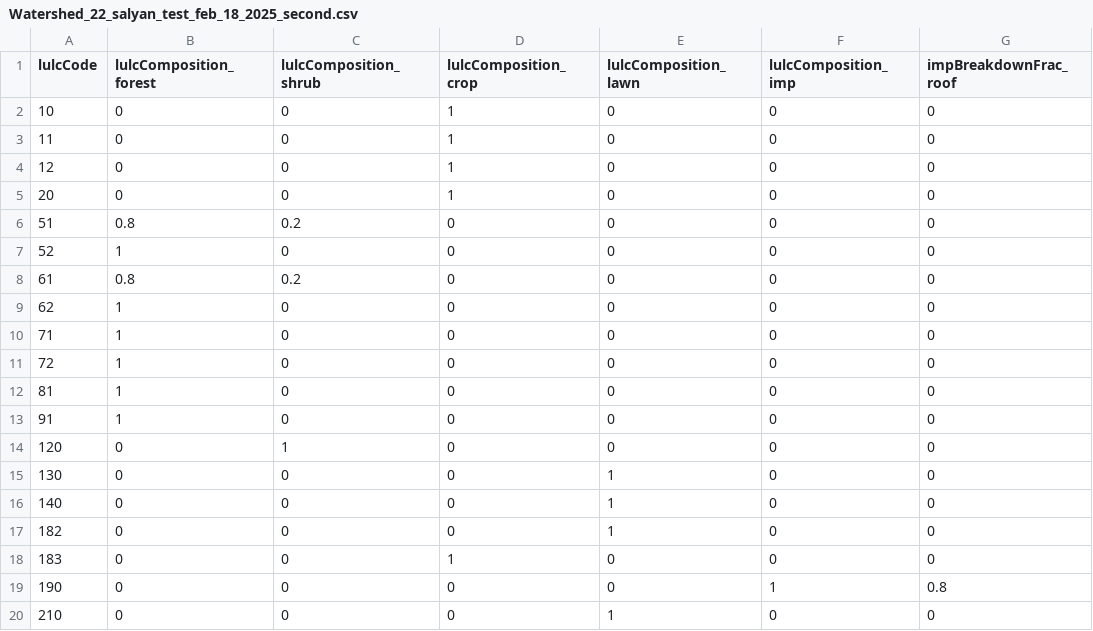
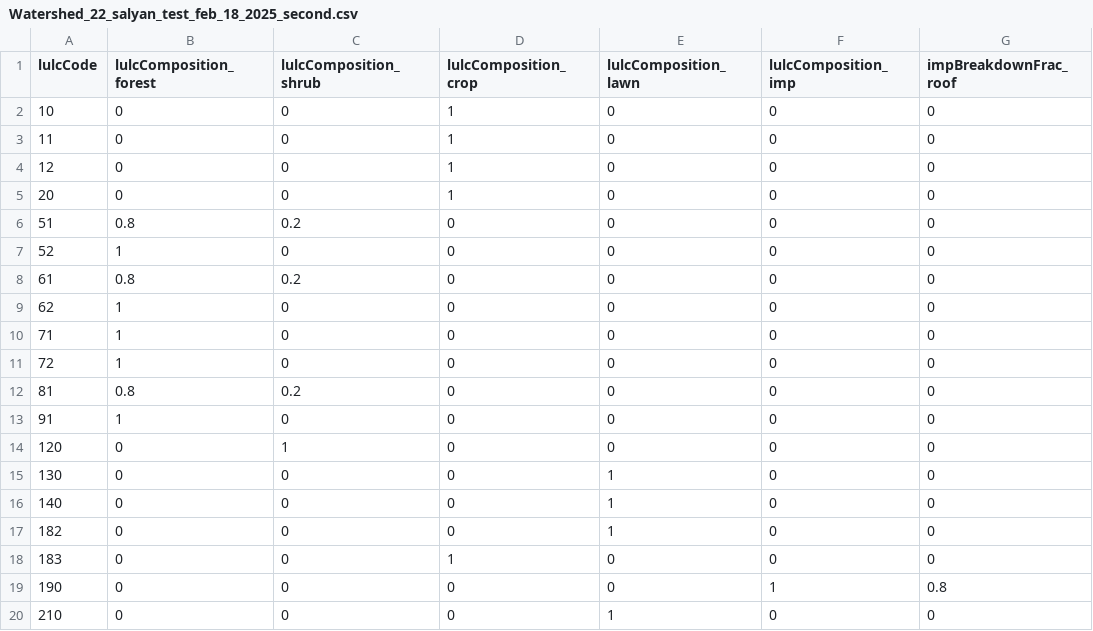
Before and after one commit to tejendra160/GIS2RHESSys, a CSV file: Watershed_22_salyan_test_feb_18_2025_second.csv, drawn as a sheet; only a part is shown; the diff names each change by its address in the sheet, - before the commit and + after, or states it on an @@ line.

Commit message:
Update Watershed_22_salyan_test_feb_18_2025_second.csv

```diff
--- a/Watershed_22_salyan_test_feb_18_2025_second.csv
+++ b/Watershed_22_salyan_test_feb_18_2025_second.csv
-B12 (lulcComposition_forest): 1
+B12 (lulcComposition_forest): 0.8
-C12 (lulcComposition_shrub): 0
+C12 (lulcComposition_shrub): 0.2
```
